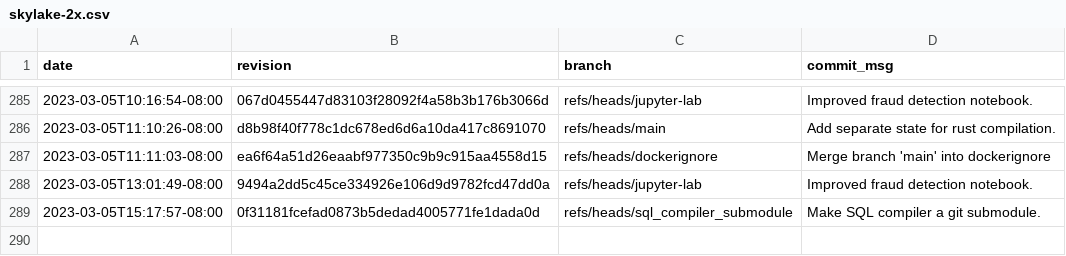
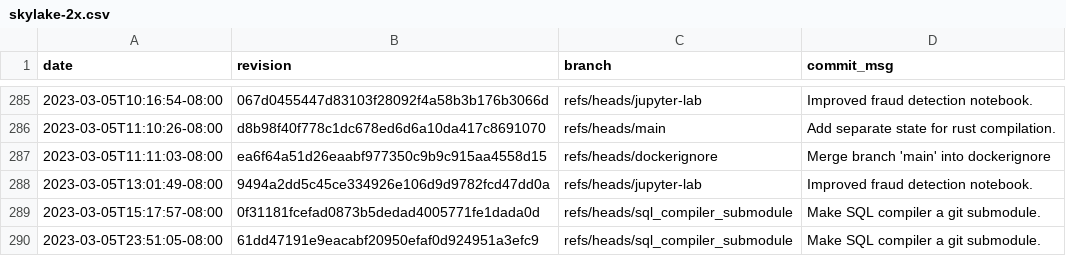
Before and after one commit to gz/dbsp-benchmarks, a CSV file: _data/skylake-2x.csv, drawn as a sheet; only a part is shown, gaps mark what is left out.

Commit message:
Added benchmark results for 61dd47191e9eacabf20950efaf0d924951a3efc9.

```diff
--- a/_data/skylake-2x.csv
+++ b/_data/skylake-2x.csv
@@ -289 +289,2 @@ date,revision,branch,commit_msg
 "2023-03-05T15:17:57-08:00","0f31181fcefad0873b5dedad4005771fe1dada0d","refs/heads/sql_compiler_submodule","Make SQL compiler a git submodule."
+"2023-03-05T23:51:05-08:00","61dd47191e9eacabf20950efaf0d924951a3efc9","refs/heads/sql_compiler_submodule","Make SQL compiler a git submodule."
```
Also changed, not shown: 8 other files.
